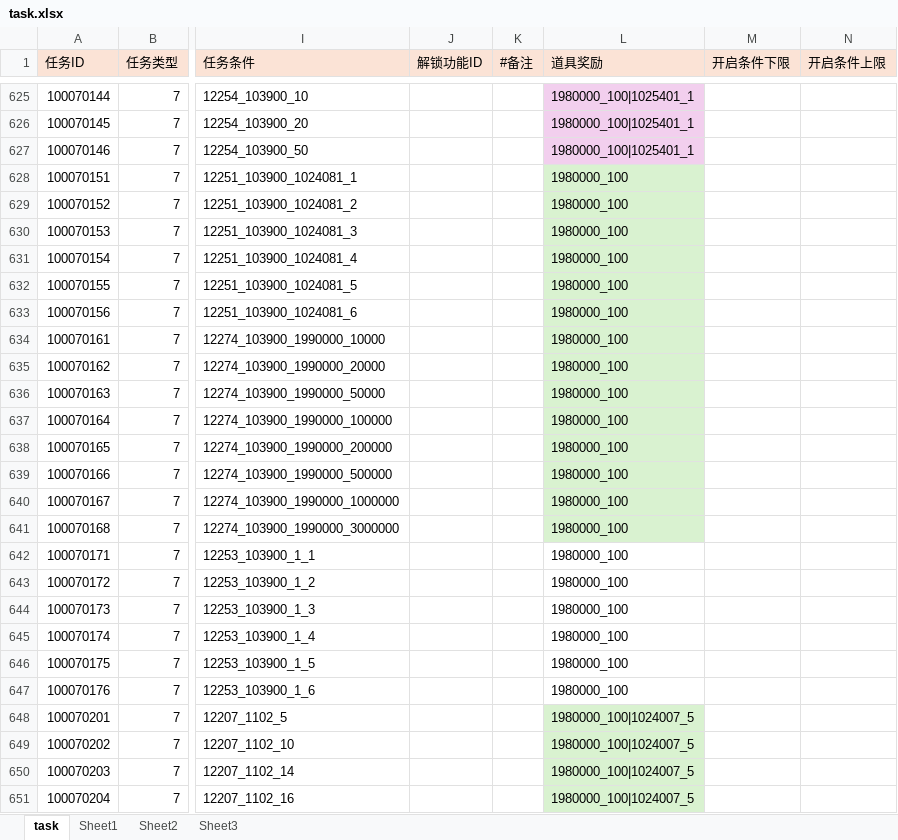
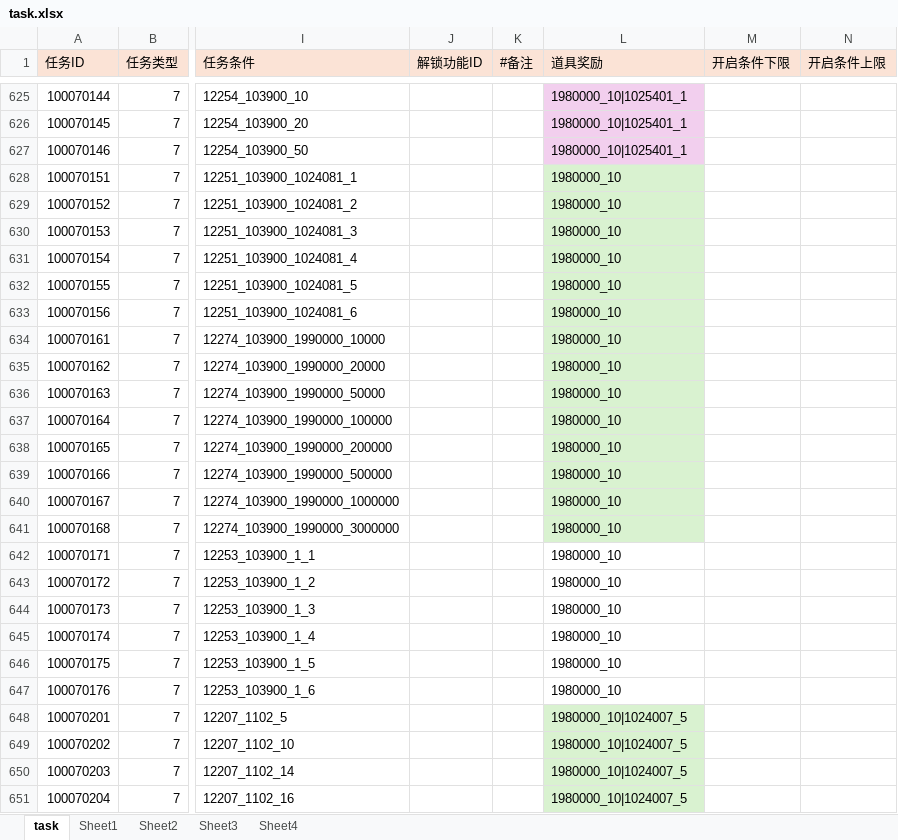
Before and after one commit to yanhailong/jjg2026, an Excel workbook: hall/resources/sample/task.xlsx, sheet task, drawn as a sheet; only a part is shown, gaps mark what is left out; values as stored, in another font and other column widths than the file's, no borders; conditional formats not drawn; the diff covers the shown part only; the diff names each change by its address in the sheet, - before the commit and + after, or states it on an @@ line.

```diff
--- a/hall/resources/sample/task.xlsx (sheet task)
+++ b/hall/resources/sample/task.xlsx (sheet task)
+sheet tab: Sheet4
-L625:L627 (道具奖励): 1980000_100|1025401_1
+L625:L627 (道具奖励): 1980000_10|1025401_1
-L628:L647 (道具奖励): 1980000_100
+L628:L647 (道具奖励): 1980000_10
-L648:L651 (道具奖励): 1980000_100|1024007_5
+L648:L651 (道具奖励): 1980000_10|1024007_5
```
Also changed, not shown: 610 edited cells elsewhere in this sheet, hall/resources/sample/BuildingUpgradeTable.xlsx, ploy/resources/sample/task.xlsx, 54 other files.
